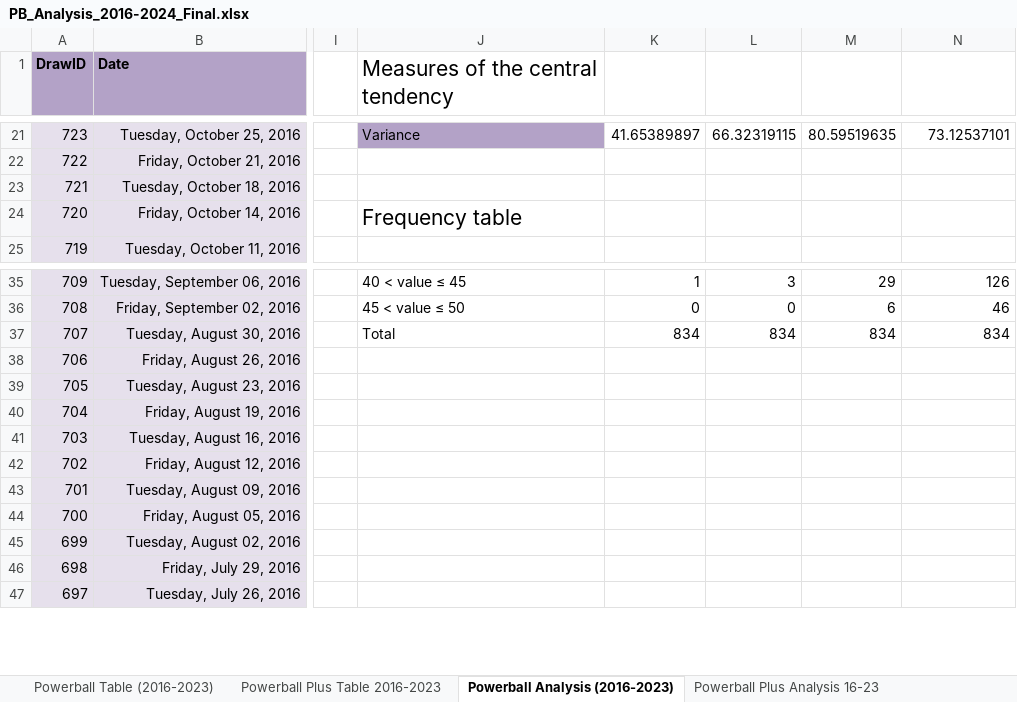
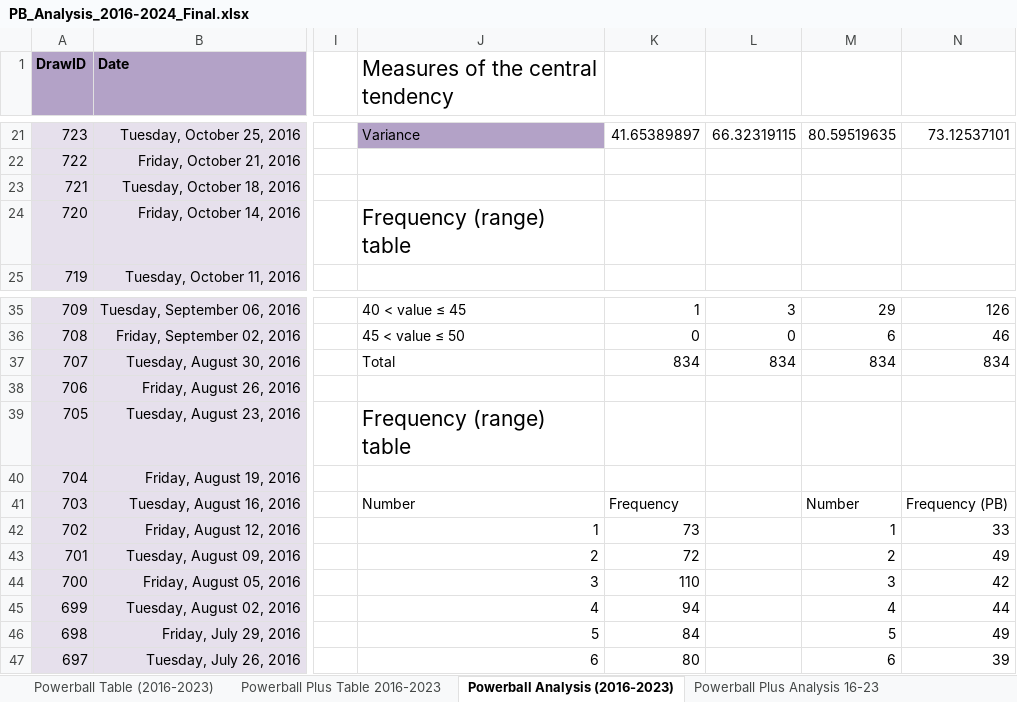
Before and after one commit to Tyler-Uchiha/Scrape-and-clean-PB, an Excel workbook: PB_Analysis_2016-2024_Final.xlsx, sheet Powerball Analysis (2016-2023), drawn as a sheet; only a part is shown, gaps mark what is left out; values as stored, in another font and other column widths than the file's, no borders; charts and pictures and table styles not drawn; the diff covers the shown part only; the diff names each change by its address in the sheet, - before the commit and + after, or states it on an @@ line.

Commit message:
Add files via upload

```diff
--- a/PB_Analysis_2016-2024_Final.xlsx (sheet Powerball Analysis (2016-2023))
+++ b/PB_Analysis_2016-2024_Final.xlsx (sheet Powerball Analysis (2016-2023))
-J24 (Measures of the central tendency): Frequency table
+J24 (Measures of the central tendency): Frequency (range) table
-J39 (Measures of the central tendency): (empty)
+J39 (Measures of the central tendency): Frequency (range) table
-J41 (Measures of the central tendency): (empty)
+J41 (Measures of the central tendency): Number
-K41: (empty)
+K41: Frequency
-M41: (empty)
+M41: Number
-N41: (empty)
+N41: Frequency (PB)
-J42 (Measures of the central tendency): (empty)
+J42 (Measures of the central tendency): 1
-K42: (empty)
+K42: 73
-M42: (empty)
+M42: 1
-N42: (empty)
+N42: 33
-J43 (Measures of the central tendency): (empty)
+J43 (Measures of the central tendency): 2
-K43: (empty)
+K43: 72
-M43: (empty)
+M43: 2
-N43: (empty)
+N43: 49
-J44 (Measures of the central tendency): (empty)
+J44 (Measures of the central tendency): 3
-K44: (empty)
+K44: 110
-M44: (empty)
+M44: 3
-N44: (empty)
+N44: 42
-J45 (Measures of the central tendency): (empty)
+J45 (Measures of the central tendency): 4
-K45: (empty)
+K45: 94
-M45: (empty)
+M45: 4
-N45: (empty)
+N45: 44
-J46 (Measures of the central tendency): (empty)
+J46 (Measures of the central tendency): 5
-K46: (empty)
+K46: 84
-M46: (empty)
+M46: 5
-N46: (empty)
+N46: 49
-J47 (Measures of the central tendency): (empty)
+J47 (Measures of the central tendency): 6
-K47: (empty)
+K47: 80
-M47: (empty)
+M47: 6
-N47: (empty)
+N47: 39
```
Also changed, not shown: 161 edited cells elsewhere in this sheet, sheet Powerball Plus Analysis 16-23, charts or pictures.
